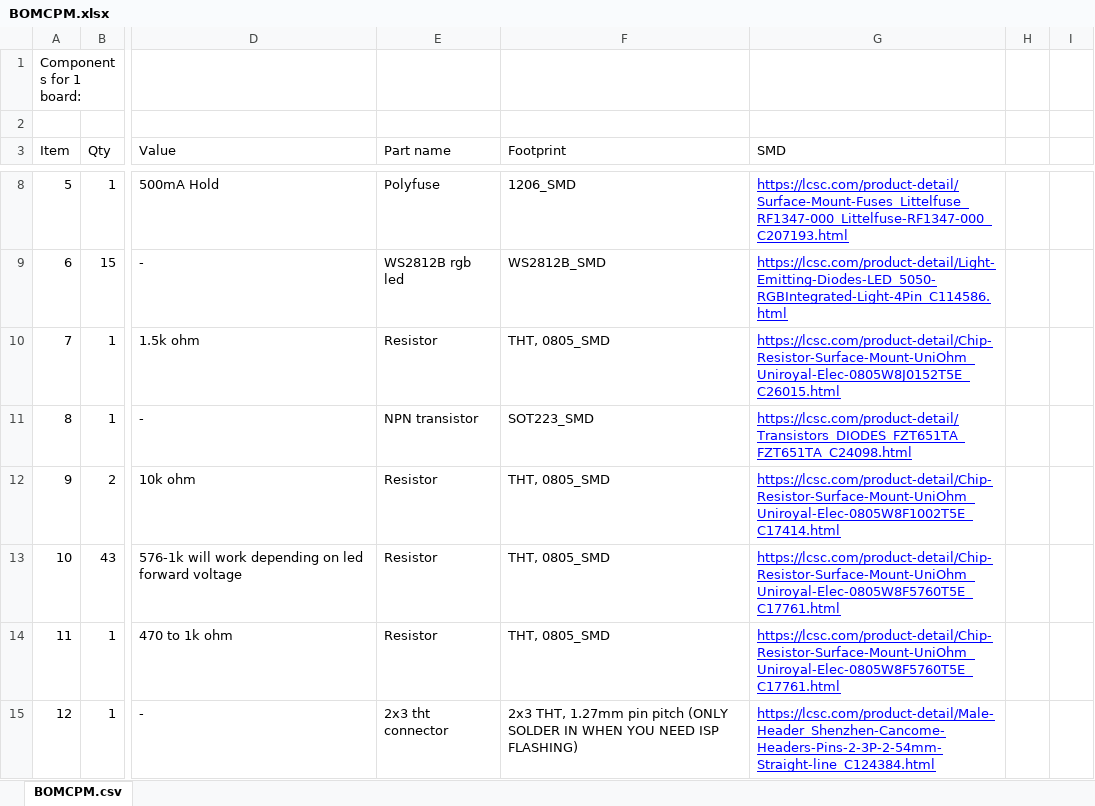
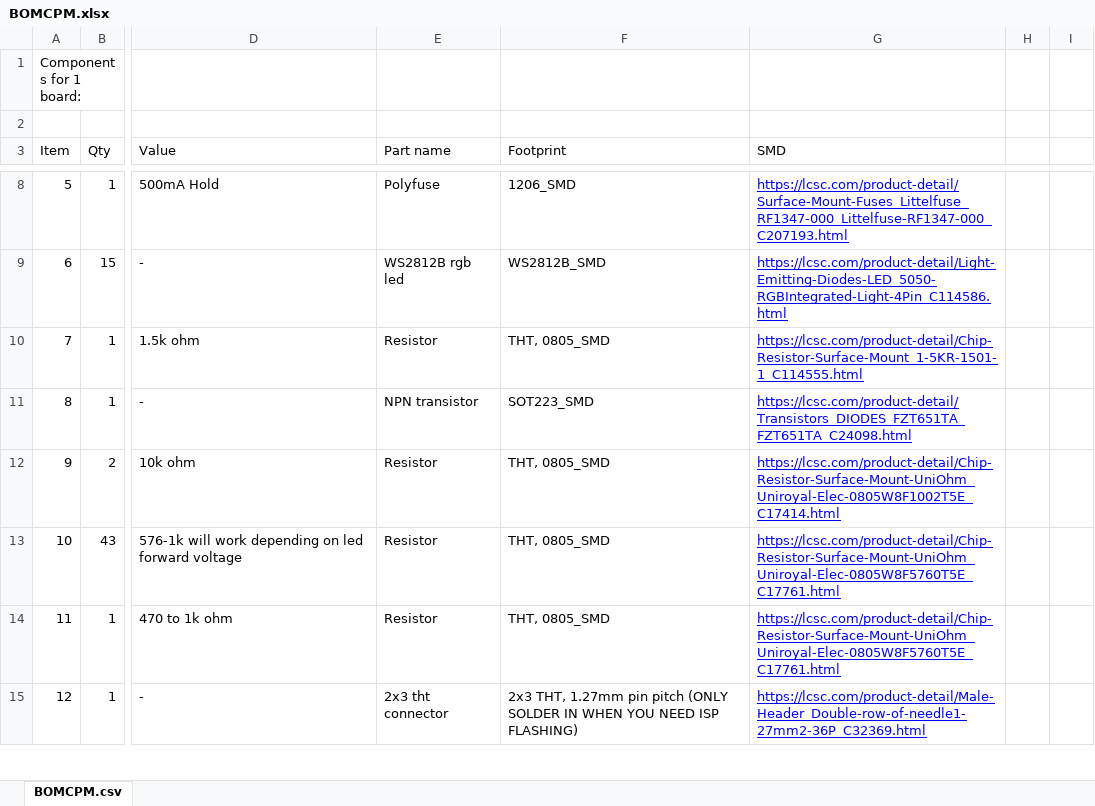
Before and after one commit to Gtrx0/cpm43, an Excel workbook: BOMCPM.xlsx, sheet BOMCPM.csv, drawn as a sheet; only a part is shown, gaps mark what is left out; values as stored, in another font and other column widths than the file's, no borders; charts and pictures not drawn; the diff covers the shown part only; the diff names each change by its address in the sheet, - before the commit and + after, or states it on an @@ line.

Commit message:
BOM change

```diff
--- a/BOMCPM.xlsx (sheet BOMCPM.csv)
+++ b/BOMCPM.xlsx (sheet BOMCPM.csv)
-G10 (SMD): https://lcsc.com/product-detail/Chip-Resistor-Surface-Mount-UniOhm_Uniroyal-Elec-0805W8J0152T5E_C26015.html
+G10 (SMD): https://lcsc.com/product-detail/Chip-Resistor-Surface-Mount_1-5KR-1501-1_C114555.html
-G15 (SMD): https://lcsc.com/product-detail/Male-Header_Shenzhen-Cancome-Headers-Pins-2-3P-2-54mm-Straight-line_C124384.html
+G15 (SMD): https://lcsc.com/product-detail/Male-Header_Double-row-of-needle1-27mm2-36P_C32369.html
```
Also changed, not shown: 2 edited cells elsewhere in this sheet, charts or pictures.
